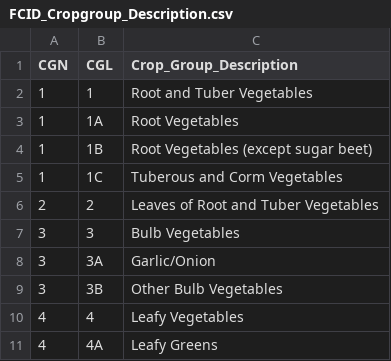
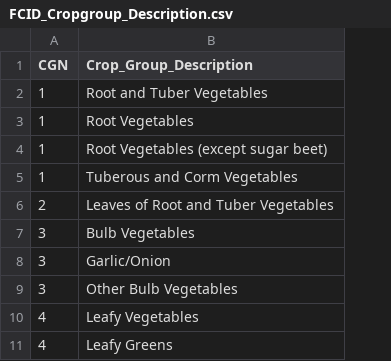
Before and after one commit to PietroGolfeto/mc536-grupoVIRUS, a CSV file: data/FCID_Cropgroup_Description.csv, drawn as a sheet; only a part is shown; the diff names each change by its address in the sheet, - before the commit and + after, or states it on an @@ line.

```diff
--- a/data/FCID_Cropgroup_Description.csv
+++ b/data/FCID_Cropgroup_Description.csv
-column B (CGL), rows 2-11: 1 | 1A | 1B | 1C | 2 | 3 | 3A | 3B | 4 | 4A
```
Also changed, not shown: data/FCID_Code_Description.csv, 1 other file.
